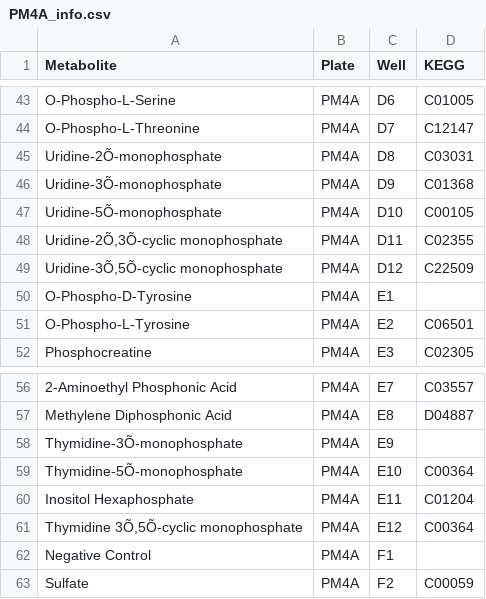
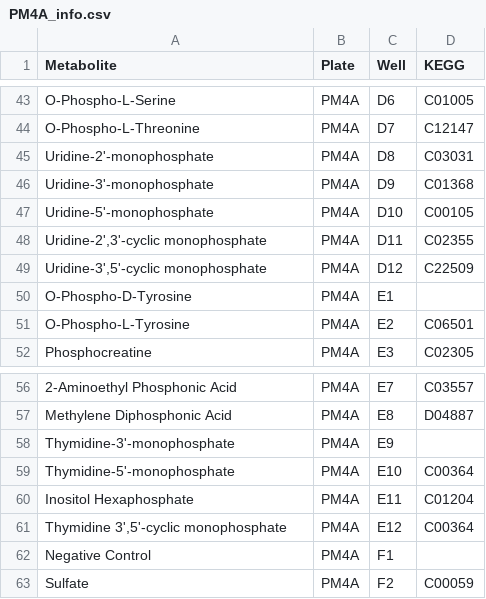
Before and after one commit to LiaoLabATDartmouth/BIOLOG_Data_Processing, a CSV file: biolog_plate_info/PM4A_info.csv, drawn as a sheet; only a part is shown, gaps mark what is left out; the diff covers the shown part only; the diff names each change by its address in the sheet, - before the commit and + after, or states it on an @@ line.

```diff
--- a/biolog_plate_info/PM4A_info.csv
+++ b/biolog_plate_info/PM4A_info.csv
-A45 (Metabolite): Uridine-2Õ-monophosphate
+A45 (Metabolite): Uridine-2'-monophosphate
-A46 (Metabolite): Uridine-3Õ-monophosphate
+A46 (Metabolite): Uridine-3'-monophosphate
-A47 (Metabolite): Uridine-5Õ-monophosphate
+A47 (Metabolite): Uridine-5'-monophosphate
-A48 (Metabolite): Uridine-2Õ,3Õ-cyclic monophosphate
+A48 (Metabolite): Uridine-2',3'-cyclic monophosphate
-A49 (Metabolite): Uridine-3Õ,5Õ-cyclic monophosphate
+A49 (Metabolite): Uridine-3',5'-cyclic monophosphate
-A58 (Metabolite): Thymidine-3Õ-monophosphate
+A58 (Metabolite): Thymidine-3'-monophosphate
-A59 (Metabolite): Thymidine-5Õ-monophosphate
+A59 (Metabolite): Thymidine-5'-monophosphate
-A61 (Metabolite): Thymidine 3Õ,5Õ-cyclic monophosphate
+A61 (Metabolite): Thymidine 3',5'-cyclic monophosphate
```
Also changed, not shown: 15 edited cells elsewhere in this file, 4 other files.
